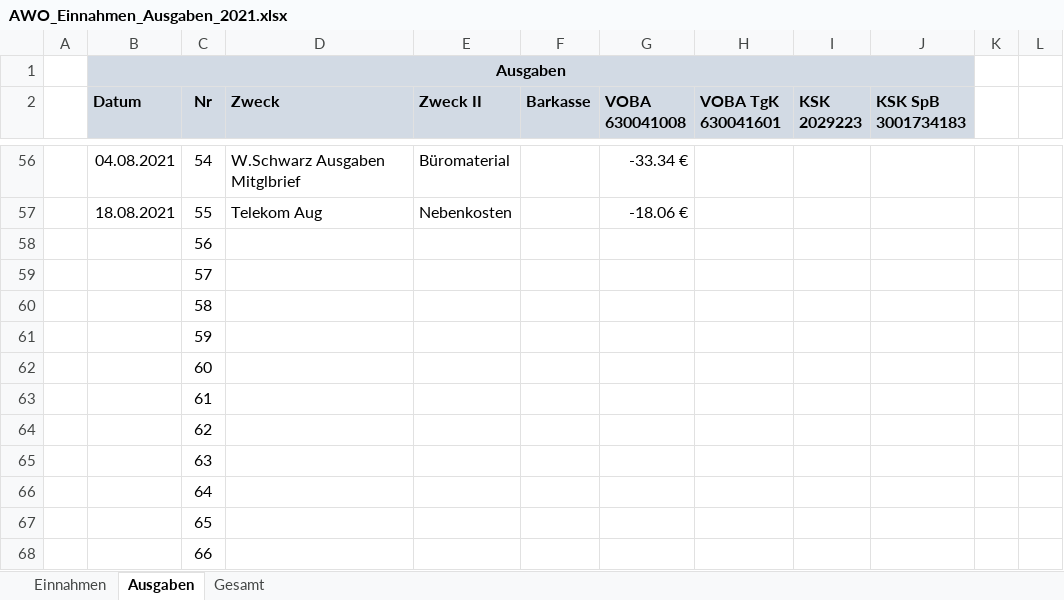
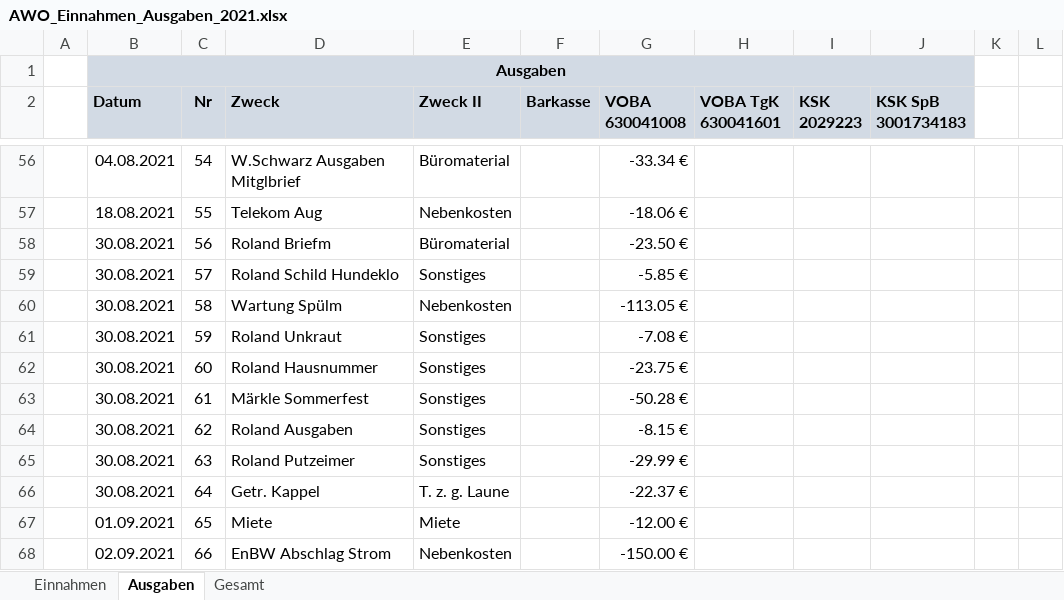
Before and after one commit to bwildner/AWO, an Excel workbook: AWO_Einnahmen_Ausgaben_2021.xlsx, sheet Ausgaben, drawn as a sheet; only a part is shown, gaps mark what is left out; values as stored, in another font and other column widths than the file's, no borders; conditional formats not drawn; the diff covers the shown part only; the diff names each change by its address in the sheet, - before the commit and + after, or states it on an @@ line.

```diff
--- a/AWO_Einnahmen_Ausgaben_2021.xlsx (sheet Ausgaben)
+++ b/AWO_Einnahmen_Ausgaben_2021.xlsx (sheet Ausgaben)
-B58:B66 (Datum): (empty)
+B58:B66 (Datum): 30.08.2021
-D58 (Zweck): (empty)
+D58 (Zweck): Roland Briefm
-E58 (Zweck II): (empty)
+E58 (Zweck II): Büromaterial
-G58 (VOBA 630041008): (empty)
+G58 (VOBA 630041008): -23.50 €
-D59 (Zweck): (empty)
+D59 (Zweck): Roland Schild Hundeklo
-E59 (Zweck II): (empty)
+E59 (Zweck II): Sonstiges
-G59 (VOBA 630041008): (empty)
+G59 (VOBA 630041008): -5.85 €
-D60 (Zweck): (empty)
+D60 (Zweck): Wartung Spülm
-E60 (Zweck II): (empty)
+E60 (Zweck II): Nebenkosten
-G60 (VOBA 630041008): (empty)
+G60 (VOBA 630041008): -113.05 €
-D61 (Zweck): (empty)
+D61 (Zweck): Roland Unkraut
-E61:E65 (Zweck II): (empty)
+E61:E65 (Zweck II): Sonstiges
-G61 (VOBA 630041008): (empty)
+G61 (VOBA 630041008): -7.08 €
-D62 (Zweck): (empty)
+D62 (Zweck): Roland Hausnummer
-G62 (VOBA 630041008): (empty)
+G62 (VOBA 630041008): -23.75 €
-D63 (Zweck): (empty)
+D63 (Zweck): Märkle Sommerfest
-G63 (VOBA 630041008): (empty)
+G63 (VOBA 630041008): -50.28 €
-D64 (Zweck): (empty)
+D64 (Zweck): Roland Ausgaben
-G64 (VOBA 630041008): (empty)
+G64 (VOBA 630041008): -8.15 €
-D65 (Zweck): (empty)
+D65 (Zweck): Roland Putzeimer
-G65 (VOBA 630041008): (empty)
+G65 (VOBA 630041008): -29.99 €
-D66 (Zweck): (empty)
+D66 (Zweck): Getr. Kappel
-E66 (Zweck II): (empty)
+E66 (Zweck II): T. z. g. Laune
-G66 (VOBA 630041008): (empty)
+G66 (VOBA 630041008): -22.37 €
-B67 (Datum): (empty)
+B67 (Datum): 01.09.2021
-D67 (Zweck): (empty)
+D67 (Zweck): Miete
-E67 (Zweck II): (empty)
+E67 (Zweck II): Miete
-G67 (VOBA 630041008): (empty)
+G67 (VOBA 630041008): -12.00 €
-B68 (Datum): (empty)
+B68 (Datum): 02.09.2021
-D68 (Zweck): (empty)
+D68 (Zweck): EnBW Abschlag Strom
-E68 (Zweck II): (empty)
+E68 (Zweck II): Nebenkosten
-G68 (VOBA 630041008): (empty)
+G68 (VOBA 630041008): -150.00 €
```
Also changed, not shown: 34 edited cells elsewhere in this sheet, sheet Einnahmen, 14 other files.
